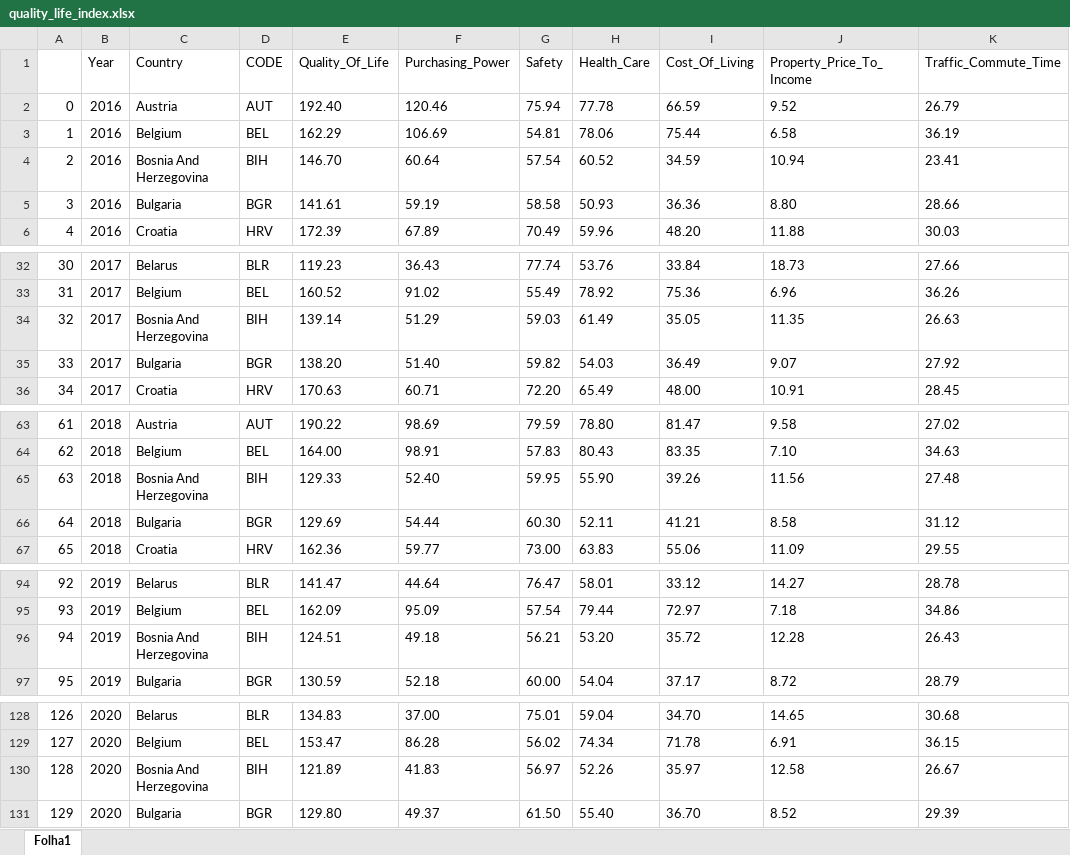
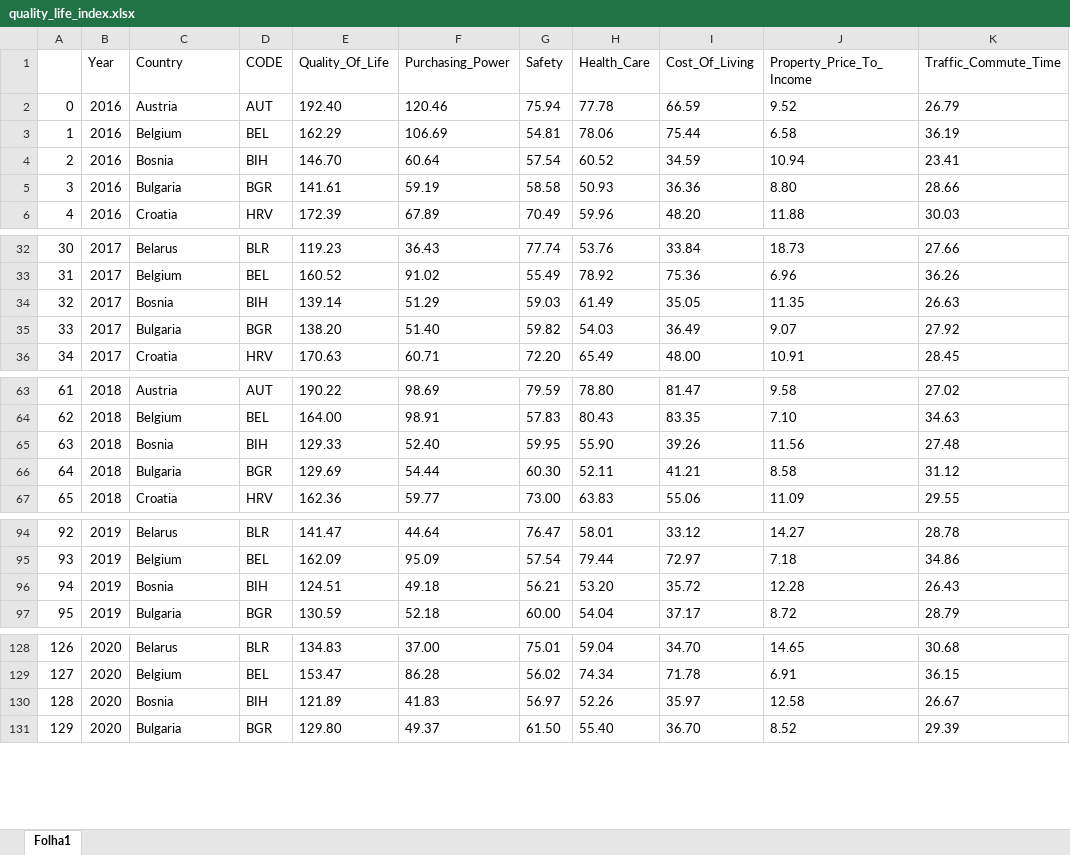
Before and after one commit to andremforte/FinalProjectDV, an Excel workbook: quality_life_index.xlsx, sheet Folha1, drawn as a sheet; only a part is shown, gaps mark what is left out; values as stored, in another font and other column widths than the file's, no borders; the diff names each change by its address in the sheet, - before the commit and + after, or states it on an @@ line.

Commit message:
Add files via upload

```diff
--- a/quality_life_index.xlsx (sheet Folha1)
+++ b/quality_life_index.xlsx (sheet Folha1)
-C4 (Country): Bosnia And Herzegovina
+C4 (Country): Bosnia
-C34 (Country): Bosnia And Herzegovina
+C34 (Country): Bosnia
-C65 (Country): Bosnia And Herzegovina
+C65 (Country): Bosnia
-C96 (Country): Bosnia And Herzegovina
+C96 (Country): Bosnia
-C130 (Country): Bosnia And Herzegovina
+C130 (Country): Bosnia
```
